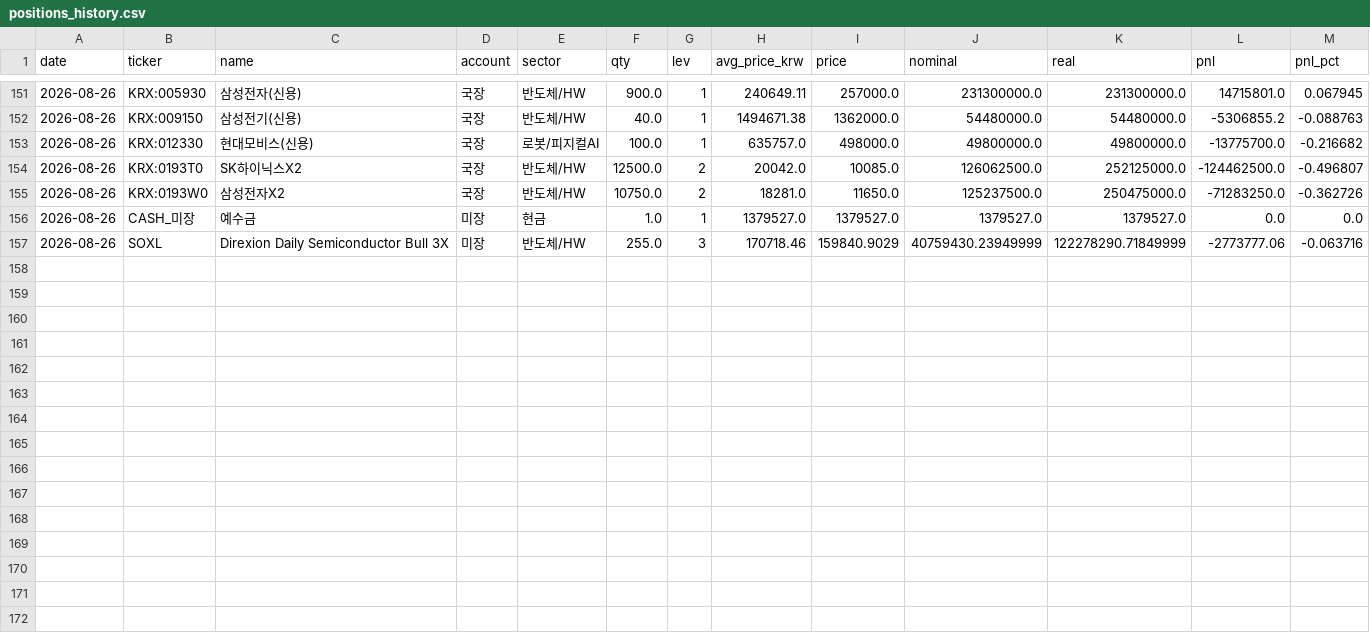
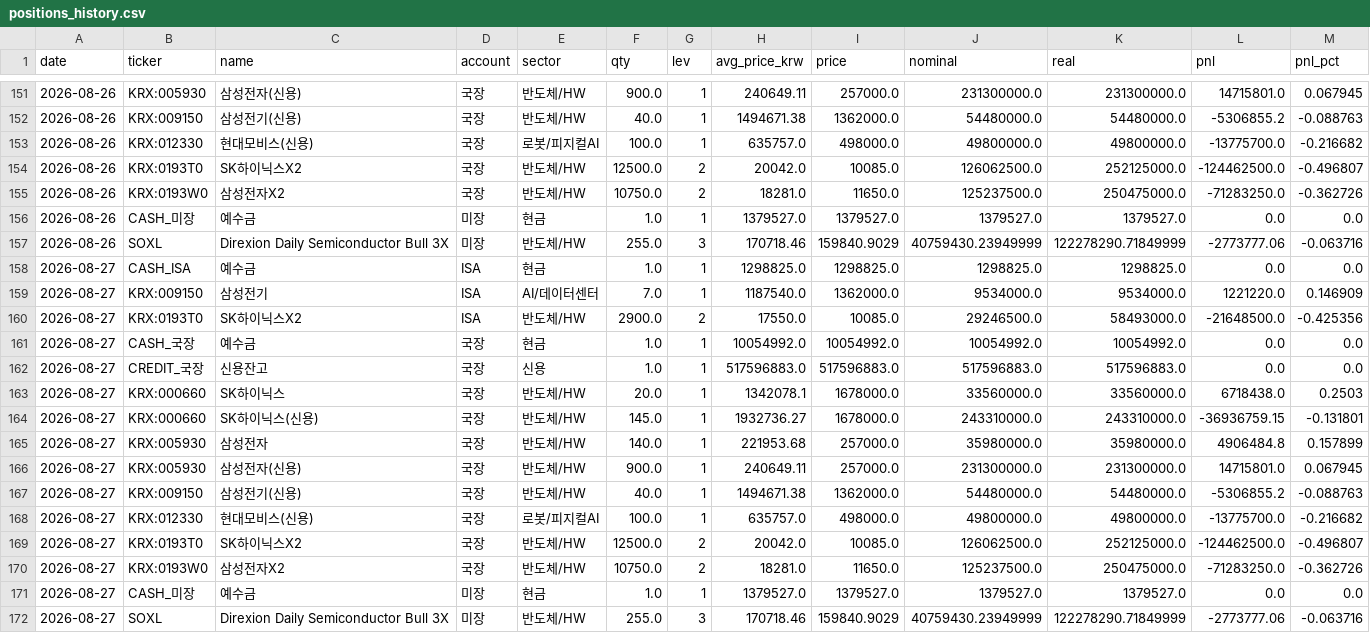
Before and after one commit to andynet2014-sudo/Github-Repository-1, a CSV file: mtm-dashboard/data/positions_history.csv, drawn as a sheet; only a part is shown, gaps mark what is left out; the diff names each change by its address in the sheet, - before the commit and + after, or states it on an @@ line.

```diff
--- a/mtm-dashboard/data/positions_history.csv
+++ b/mtm-dashboard/data/positions_history.csv
+row 158: 2026-08-27 | CASH_ISA | 예수금 | ISA | 현금 | 1.0 | 1 | 1298825.0 | 1298825.0 | 1298825.0 | 1298825.0 | 0.0 | 0.0
+row 159: 2026-08-27 | KRX:009150 | 삼성전기 | ISA | AI/데이터센터 | 7.0 | 1 | 1187540.0 | 1362000.0 | 9534000.0 | 9534000.0 | 1221220.0 | 0.146909
+row 160: 2026-08-27 | KRX:0193T0 | SK하이닉스X2 | ISA | 반도체/HW | 2900.0 | 2 | 17550.0 | 10085.0 | 29246500.0 | 58493000.0 | -21648500.0 | -0.425356
+row 161: 2026-08-27 | CASH_국장 | 예수금 | 국장 | 현금 | 1.0 | 1 | 10054992.0 | 10054992.0 | 10054992.0 | 10054992.0 | 0.0 | 0.0
+row 162: 2026-08-27 | CREDIT_국장 | 신용잔고 | 국장 | 신용 | 1.0 | 1 | 517596883.0 | 517596883.0 | 517596883.0 | 517596883.0 | 0.0 | 0.0
+row 163: 2026-08-27 | KRX:000660 | SK하이닉스 | 국장 | 반도체/HW | 20.0 | 1 | 1342078.1 | 1678000.0 | 33560000.0 | 33560000.0 | 6718438.0 | 0.2503
+row 164: 2026-08-27 | KRX:000660 | SK하이닉스(신용) | 국장 | 반도체/HW | 145.0 | 1 | 1932736.27 | 1678000.0 | 243310000.0 | 243310000.0 | -36936759.15 | -0.131801
+row 165: 2026-08-27 | KRX:005930 | 삼성전자 | 국장 | 반도체/HW | 140.0 | 1 | 221953.68 | 257000.0 | 35980000.0 | 35980000.0 | 4906484.8 | 0.157899
+row 166: 2026-08-27 | KRX:005930 | 삼성전자(신용) | 국장 | 반도체/HW | 900.0 | 1 | 240649.11 | 257000.0 | 231300000.0 | 231300000.0 | 14715801.0 | 0.067945
+row 167: 2026-08-27 | KRX:009150 | 삼성전기(신용) | 국장 | 반도체/HW | 40.0 | 1 | 1494671.38 | 1362000.0 | 54480000.0 | 54480000.0 | -5306855.2 | -0.088763
+row 168: 2026-08-27 | KRX:012330 | 현대모비스(신용) | 국장 | 로봇/피지컬AI | 100.0 | 1 | 635757.0 | 498000.0 | 49800000.0 | 49800000.0 | -13775700.0 | -0.216682
+row 169: 2026-08-27 | KRX:0193T0 | SK하이닉스X2 | 국장 | 반도체/HW | 12500.0 | 2 | 20042.0 | 10085.0 | 126062500.0 | 252125000.0 | -124462500.0 | -0.496807
+row 170: 2026-08-27 | KRX:0193W0 | 삼성전자X2 | 국장 | 반도체/HW | 10750.0 | 2 | 18281.0 | 11650.0 | 125237500.0 | 250475000.0 | -71283250.0 | -0.362726
+row 171: 2026-08-27 | CASH_미장 | 예수금 | 미장 | 현금 | 1.0 | 1 | 1379527.0 | 1379527.0 | 1379527.0 | 1379527.0 | 0.0 | 0.0
+row 172: 2026-08-27 | SOXL | Direxion Daily Semiconductor Bull 3X | 미장 | 반도체/HW | 255.0 | 3 | 170718.46 | 159840.9029 | 40759430.23949999 | 122278290.71849999 | -2773777.06 | -0.063716
```
Also changed, not shown: mtm-dashboard/data/daily.csv, mtm-dashboard/data/positions.csv, 5 other files.
